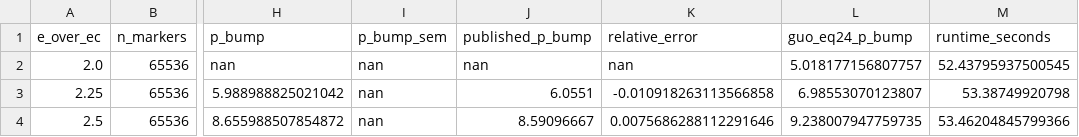
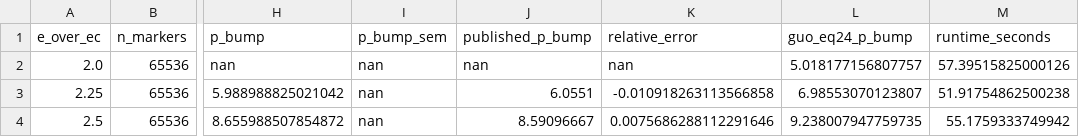
Before and after one commit to lanl/JONTA, a CSV file: benchmark_results/slab/bump_on_tail/high_fidelity/runaway_vortex_particle_results.csv, drawn as a sheet; only a part is shown, gaps mark what is left out; the diff names each change by its address in the sheet, - before the commit and + after, or states it on an @@ line.

```diff
--- a/benchmark_results/slab/bump_on_tail/high_fidelity/runaway_vortex_particle_results.csv
+++ b/benchmark_results/slab/bump_on_tail/high_fidelity/runaway_vortex_particle_results.csv
-M2 (runtime_seconds): 52.43795937500545
+M2 (runtime_seconds): 57.39515825000126
-M3 (runtime_seconds): 53.38749920798
+M3 (runtime_seconds): 51.91754862500238
-M4 (runtime_seconds): 53.46204845799366
+M4 (runtime_seconds): 55.1759333749942
```
Also changed, not shown: 5 other files.
